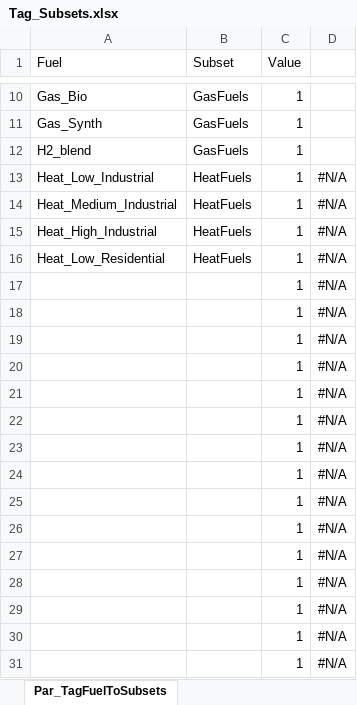
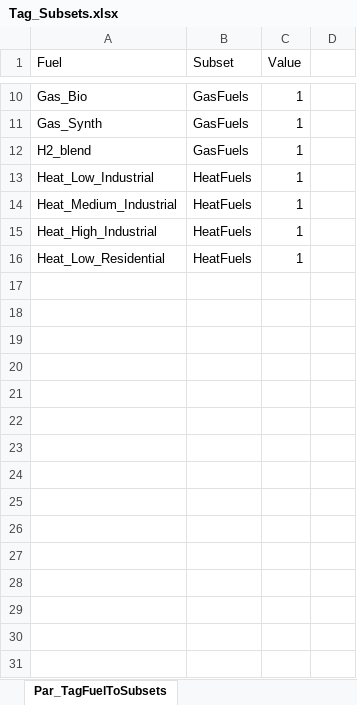
Before and after one commit to GENeSYS-MOD/GENeSYS_MOD.gms, an Excel workbook: Inputdata/Tag_Subsets.xlsx, sheet Par_TagFuelToSubsets, drawn as a sheet; only a part is shown, gaps mark what is left out; values as stored, in another font and other column widths than the file's, no borders; the diff covers the shown part only; the diff names each change by its address in the sheet, - before the commit and + after, or states it on an @@ line.

Commit message:
moved subset "Households" to file; deleted subset "ModalGroups", since only used in error check -> error check needs to be updated; deleted subset "HydrogenTechnologies", since not used; deleted subset "Companies", since only reverse of "Households"

```diff
--- a/Inputdata/Tag_Subsets.xlsx (sheet Par_TagFuelToSubsets)
+++ b/Inputdata/Tag_Subsets.xlsx (sheet Par_TagFuelToSubsets)
-D13:D16: #N/A
+D13:D16: (empty)
-row 17:  |  | 1 | #N/A
-row 18:  |  | 1 | #N/A
-row 19:  |  | 1 | #N/A
-row 20:  |  | 1 | #N/A
-row 21:  |  | 1 | #N/A
-row 22:  |  | 1 | #N/A
-row 23:  |  | 1 | #N/A
-row 24:  |  | 1 | #N/A
-row 25:  |  | 1 | #N/A
-row 26:  |  | 1 | #N/A
-row 27:  |  | 1 | #N/A
-row 28:  |  | 1 | #N/A
-row 29:  |  | 1 | #N/A
-row 30:  |  | 1 | #N/A
-row 31:  |  | 1 | #N/A
```
Also changed, not shown: 11 removed rows elsewhere in this sheet, sheet Par_TagTechnologyToSubsets, 3 other files.
